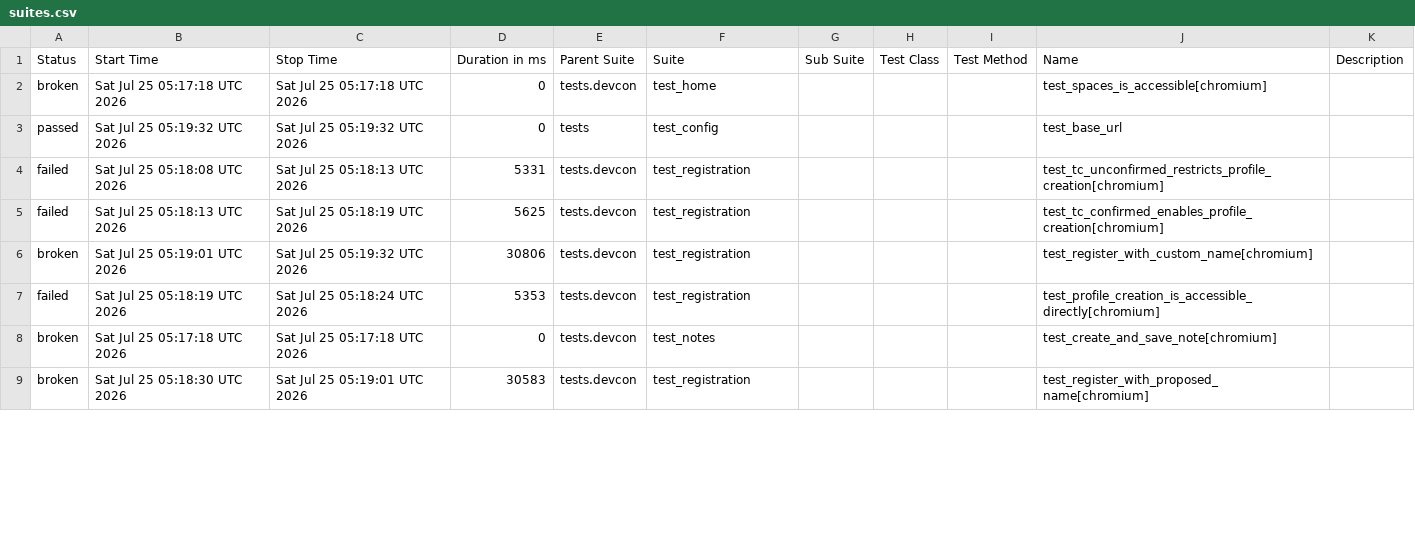
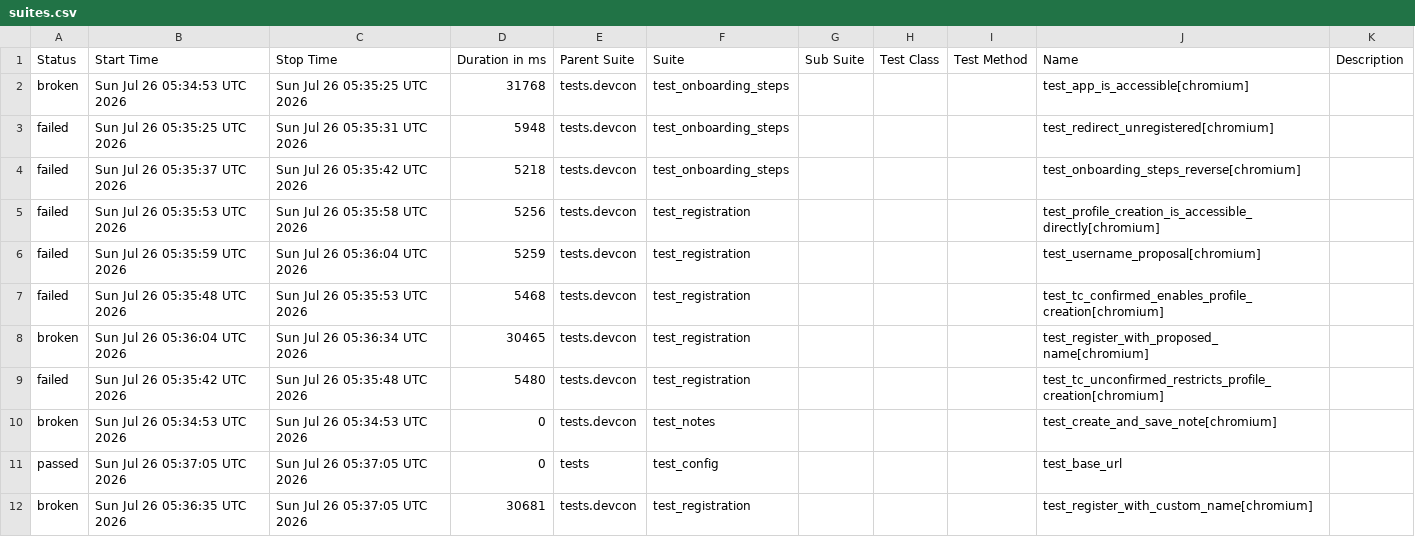
Before and after one commit to andrea-055/devcon_smoke_test, a CSV file: ETH.limo/data/suites.csv, drawn as a sheet; only a part is shown; the diff covers the shown part only.

```diff
--- a/ETH.limo/data/suites.csv
+++ b/ETH.limo/data/suites.csv
@@ -1,9 +1,12 @@
 "Status","Start Time","Stop Time","Duration in ms","Parent Suite","Suite","Sub Suite","Test Class","Test Method","Name","Description"
-"broken","Sat Jul 25 05:17:18 UTC 2026","Sat Jul 25 05:17:18 UTC 2026","0","tests.devcon","test_home","","","","test_spaces_is_accessible[chromium]",""
-"passed","Sat Jul 25 05:19:32 UTC 2026","Sat Jul 25 05:19:32 UTC 2026","0","tests","test_config","","","","test_base_url",""
-"failed","Sat Jul 25 05:18:08 UTC 2026","Sat Jul 25 05:18:13 UTC 2026","5331","tests.devcon","test_registration","","","","test_tc_unconfirmed_restricts_profile_creation[chromium]",""
-"failed","Sat Jul 25 05:18:13 UTC 2026","Sat Jul 25 05:18:19 UTC 2026","5625","tests.devcon","test_registration","","","","test_tc_confirmed_enables_profile_creation[chromium]",""
-"broken","Sat Jul 25 05:19:01 UTC 2026","Sat Jul 25 05:19:32 UTC 2026","30806","tests.devcon","test_registration","","","","test_register_with_custom_name[chromium]",""
-"failed","Sat Jul 25 05:18:19 UTC 2026","Sat Jul 25 05:18:24 UTC 2026","5353","tests.devcon","test_registration","","","","test_profile_creation_is_accessible_directly[chromium]",""
-"broken","Sat Jul 25 05:17:18 UTC 2026","Sat Jul 25 05:17:18 UTC 2026","0","tests.devcon","test_notes","","","","test_create_and_save_note[chromium]",""
-"broken","Sat Jul 25 05:18:30 UTC 2026","Sat Jul 25 05:19:01 UTC 2026","30583","tests.devcon","test_registration","","","","test_register_with_proposed_name[chromium]",""
+"broken","Sun Jul 26 05:34:53 UTC 2026","Sun Jul 26 05:35:25 UTC 2026","31768","tests.devcon","test_onboarding_steps","","","","test_app_is_accessible[chromium]",""
+"failed","Sun Jul 26 05:35:25 UTC 2026","Sun Jul 26 05:35:31 UTC 2026","5948","tests.devcon","test_onboarding_steps","","","","test_redirect_unregistered[chromium]",""
+"failed","Sun Jul 26 05:35:37 UTC 2026","Sun Jul 26 05:35:42 UTC 2026","5218","tests.devcon","test_onboarding_steps","","","","test_onboarding_steps_reverse[chromium]",""
+"failed","Sun Jul 26 05:35:53 UTC 2026","Sun Jul 26 05:35:58 UTC 2026","5256","tests.devcon","test_registration","","","","test_profile_creation_is_accessible_directly[chromium]",""
+"failed","Sun Jul 26 05:35:59 UTC 2026","Sun Jul 26 05:36:04 UTC 2026","5259","tests.devcon","test_registration","","","","test_username_proposal[chromium]",""
+"failed","Sun Jul 26 05:35:48 UTC 2026","Sun Jul 26 05:35:53 UTC 2026","5468","tests.devcon","test_registration","","","","test_tc_confirmed_enables_profile_creation[chromium]",""
+"broken","Sun Jul 26 05:36:04 UTC 2026","Sun Jul 26 05:36:34 UTC 2026","30465","tests.devcon","test_registration","","","","test_register_with_proposed_name[chromium]",""
+"failed","Sun Jul 26 05:35:42 UTC 2026","Sun Jul 26 05:35:48 UTC 2026","5480","tests.devcon","test_registration","","","","test_tc_unconfirmed_restricts_profile_creation[chromium]",""
+"broken","Sun Jul 26 05:34:53 UTC 2026","Sun Jul 26 05:34:53 UTC 2026","0","tests.devcon","test_notes","","","","test_create_and_save_note[chromium]",""
+"passed","Sun Jul 26 05:37:05 UTC 2026","Sun Jul 26 05:37:05 UTC 2026","0","tests","test_config","","","","test_base_url",""
+"broken","Sun Jul 26 05:36:35 UTC 2026","Sun Jul 26 05:37:05 UTC 2026","30681","tests.devcon","test_registration","","","","test_register_with_custom_name[chromium]",""
```
Also changed, not shown: 3 removed rows and 10 edited cells elsewhere in this file, 54 other files.
